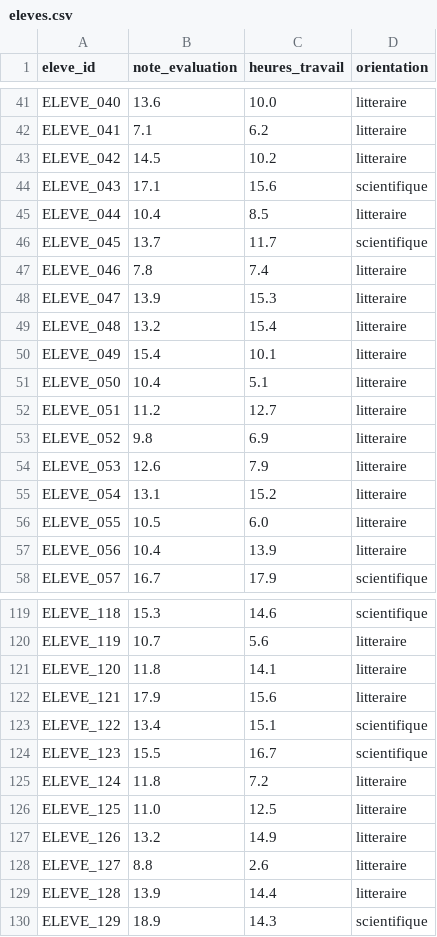
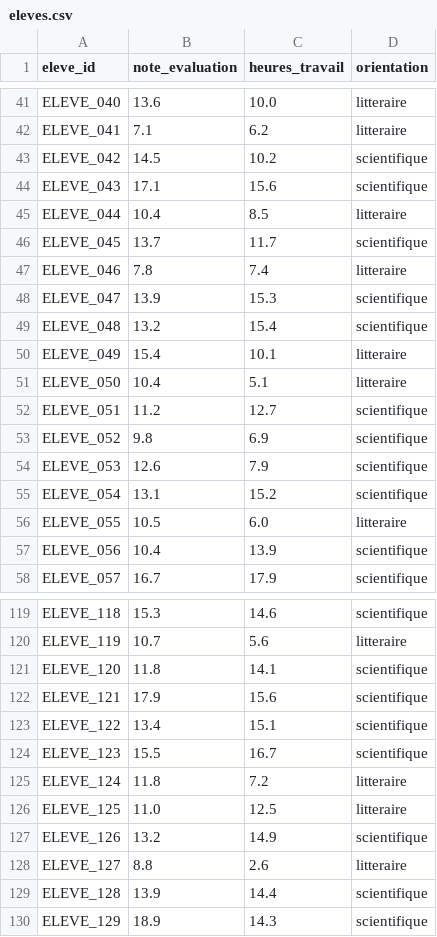
Before and after one commit to maryam2379/INF232_TP_GROUPE4, a CSV file: data/eleves.csv, drawn as a sheet; only a part is shown, gaps mark what is left out; the diff covers the shown part only.

```diff
--- a/data/eleves.csv
+++ b/data/eleves.csv
@@ -42,3 +42,3 @@ ELEVE_040,13.6,10.0,litteraire
 ELEVE_041,7.1,6.2,litteraire
-ELEVE_042,14.5,10.2,litteraire
+ELEVE_042,14.5,10.2,scientifique
 ELEVE_043,17.1,15.6,scientifique
@@ -47,12 +47,12 @@ ELEVE_045,13.7,11.7,scientifique
 ELEVE_046,7.8,7.4,litteraire
-ELEVE_047,13.9,15.3,litteraire
-ELEVE_048,13.2,15.4,litteraire
+ELEVE_047,13.9,15.3,scientifique
+ELEVE_048,13.2,15.4,scientifique
 ELEVE_049,15.4,10.1,litteraire
 ELEVE_050,10.4,5.1,litteraire
-ELEVE_051,11.2,12.7,litteraire
-ELEVE_052,9.8,6.9,litteraire
-ELEVE_053,12.6,7.9,litteraire
-ELEVE_054,13.1,15.2,litteraire
+ELEVE_051,11.2,12.7,scientifique
+ELEVE_052,9.8,6.9,scientifique
+ELEVE_053,12.6,7.9,scientifique
+ELEVE_054,13.1,15.2,scientifique
 ELEVE_055,10.5,6.0,litteraire
-ELEVE_056,10.4,13.9,litteraire
+ELEVE_056,10.4,13.9,scientifique
 ELEVE_057,16.7,17.9,scientifique
@@ -120,4 +120,4 @@ ELEVE_118,15.3,14.6,scientifique
 ELEVE_119,10.7,5.6,litteraire
-ELEVE_120,11.8,14.1,litteraire
-ELEVE_121,17.9,15.6,litteraire
+ELEVE_120,11.8,14.1,scientifique
+ELEVE_121,17.9,15.6,scientifique
 ELEVE_122,13.4,15.1,scientifique
@@ -126,5 +126,5 @@ ELEVE_124,11.8,7.2,litteraire
 ELEVE_125,11.0,12.5,litteraire
-ELEVE_126,13.2,14.9,litteraire
+ELEVE_126,13.2,14.9,scientifique
 ELEVE_127,8.8,2.6,litteraire
-ELEVE_128,13.9,14.4,litteraire
+ELEVE_128,13.9,14.4,scientifique
 ELEVE_129,18.9,14.3,scientifique
```
Also changed, not shown: 47 edited cells elsewhere in this file, 1 other file.
